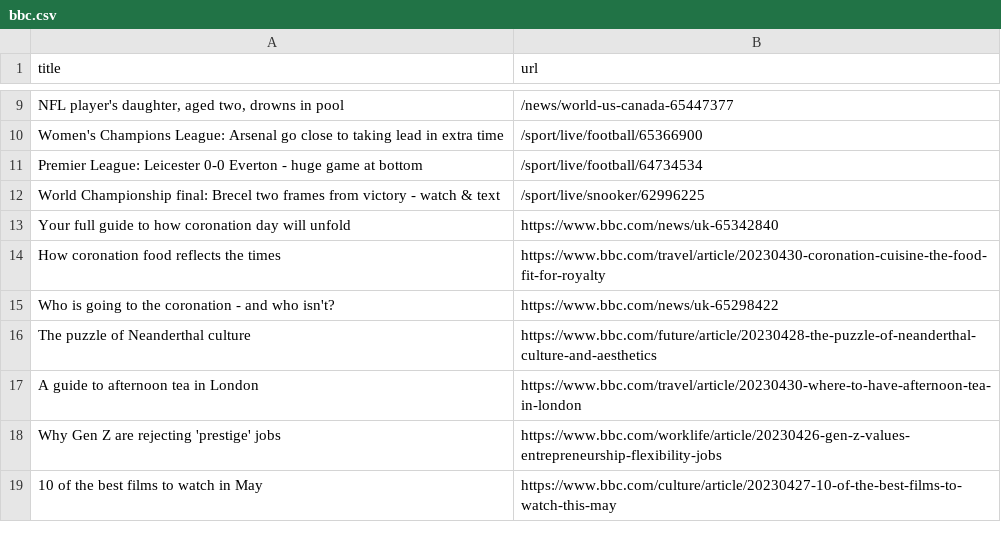
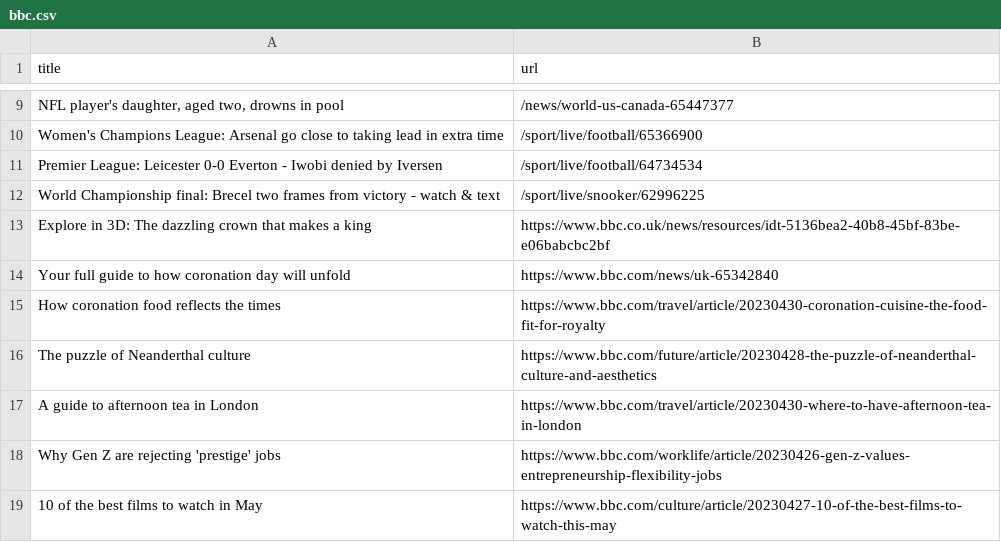
Before and after one commit to Danihisp/automatic-scraper-bbc-main, a CSV file: bbc.csv, drawn as a sheet; only a part is shown, gaps mark what is left out; removed rows and columns are numbered as before the commit, all else as after; the diff names each change by its address in the sheet, - before the commit and + after, or states it on an @@ line.

```diff
--- a/bbc.csv
+++ b/bbc.csv
-A11 (title): …Everton - huge game at bottom
+A11 (title): …Everton - Iwobi denied by Iversen
+row 13: Explore in 3D: The dazzling crown that makes a king | https://www.bbc.co.uk/news/resources/idt-5136bea2-40b8-45bf-83be-e06babcbc2bf
-row 15: Who is going to the coronation - and who isn't? | https://www.bbc.com/news/uk-65298422
```
